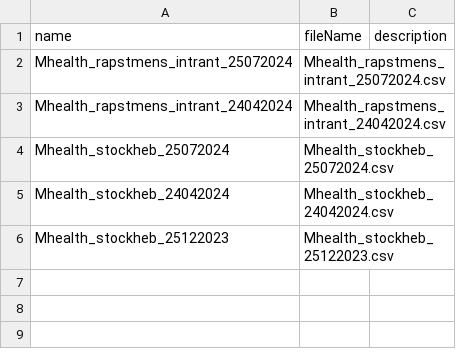
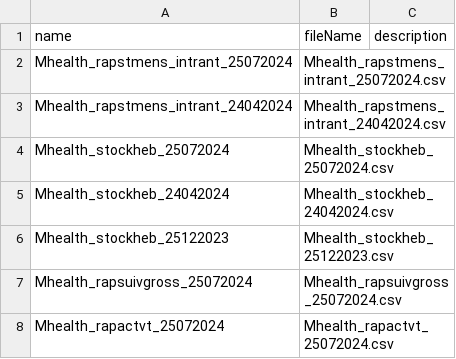
Before and after one commit to cyrillekouassi/ZatoFile, a CSV file: esanteComlisteFicherConfiguration_Aggregate.csv, drawn as a sheet.

Commit message:
Add files via upload

```diff
--- a/esanteComlisteFicherConfiguration_Aggregate.csv
+++ b/esanteComlisteFicherConfiguration_Aggregate.csv
@@ -6 +6,3 @@ Mhealth_stockheb_24042024;Mhealth_stockheb_24042024.csv;
 Mhealth_stockheb_25122023;Mhealth_stockheb_25122023.csv;
+Mhealth_rapsuivgross_25072024;Mhealth_rapsuivgross_25072024.csv;
+Mhealth_rapactvt_25072024;Mhealth_rapactvt_25072024.csv;
```
